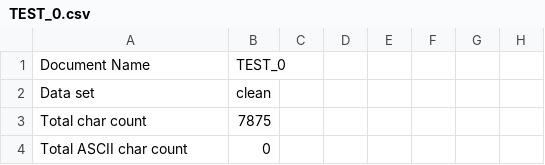
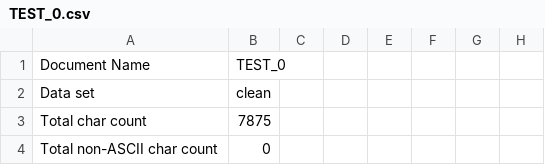
Before and after one commit to edsveren/Bakalaura_darbs, a CSV file: results/statistical_analysis/6_unicode/TEST_0.csv, drawn as a sheet; only a part is shown; the diff covers the shown part only; the diff names each change by its address in the sheet, - before the commit and + after, or states it on an @@ line.

Commit message:
Minor statistical analysis fixes

```diff
--- a/results/statistical_analysis/6_unicode/TEST_0.csv
+++ b/results/statistical_analysis/6_unicode/TEST_0.csv
-A4: Total ASCII char count
+A4: Total non-ASCII char count
```
Also changed, not shown: 9 edited cells elsewhere in this file, results/statistical_analysis/4_single_char/TEST_0.csv, 2 other files.
